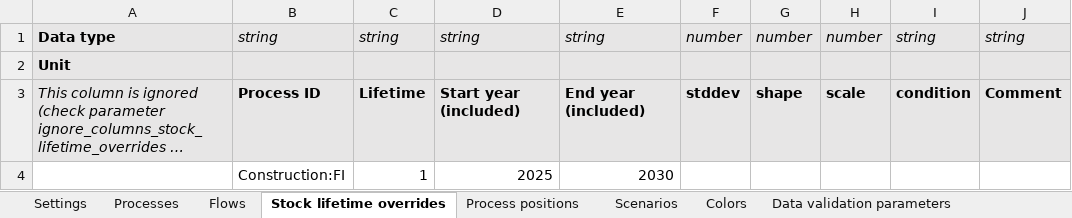
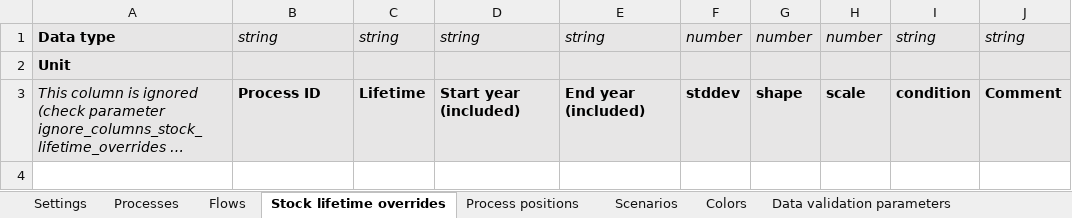
Before and after one commit to EuropeanForestInstitute/aiphoria, an Excel workbook: src/aiphoria/data/example_scenario.xlsx, sheet Stock lifetime overrides, drawn as a sheet; long unchanged cells end in …; values as stored, in another font and other column widths than the file's, no borders; the diff names each change by its address in the sheet, - before the commit and + after, or states it on an @@ line.

Commit message:
Emptied stock lifetime override sheet in example_scenario.xlsx

```diff
--- a/src/aiphoria/data/example_scenario.xlsx (sheet Stock lifetime overrides)
+++ b/src/aiphoria/data/example_scenario.xlsx (sheet Stock lifetime overrides)
-row 4:  | Construction:FI | 1 | 2025 | 2030
```
